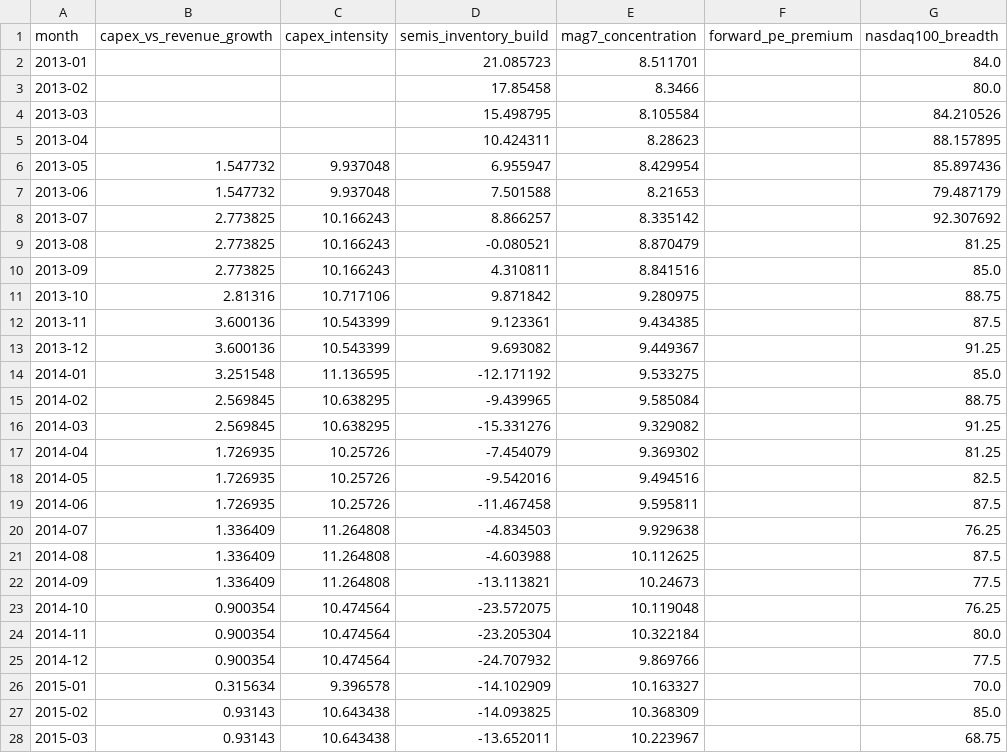
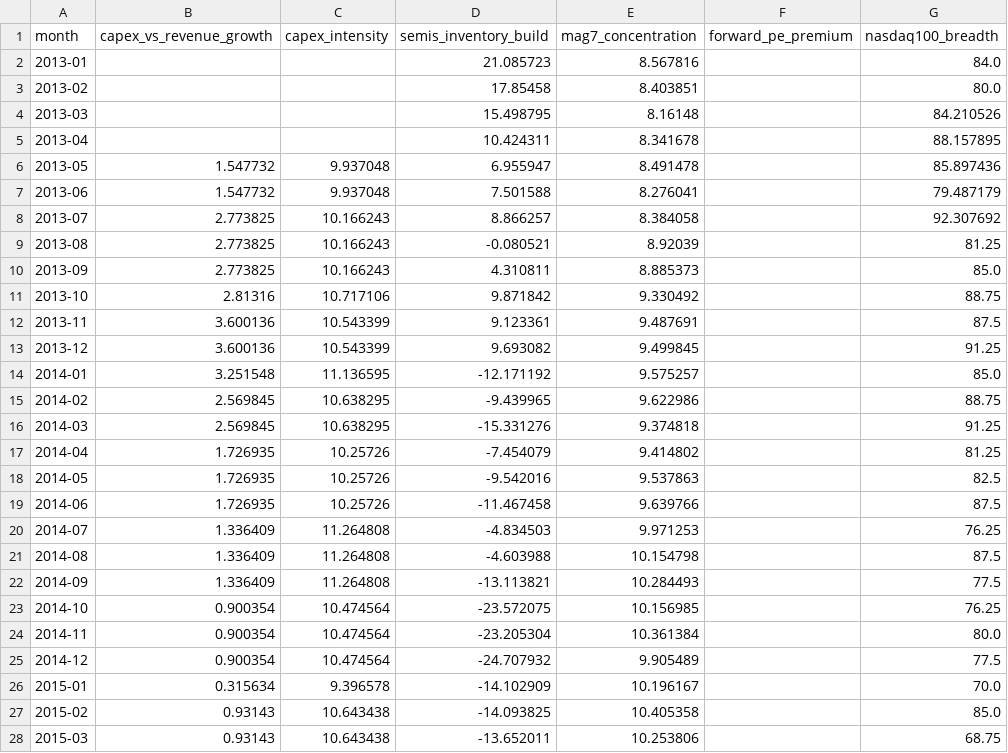
Before and after one commit to dlockar1mtg/MacroIntelligencePlatform, a CSV file: state/abi_history.csv, drawn as a sheet; only a part is shown; the diff covers the shown part only; the diff names each change by its address in the sheet, - before the commit and + after, or states it on an @@ line.

```diff
--- a/state/abi_history.csv
+++ b/state/abi_history.csv
-E2 (mag7_concentration): 8.511701
+E2 (mag7_concentration): 8.567816
-E3 (mag7_concentration): 8.3466
+E3 (mag7_concentration): 8.403851
-E4 (mag7_concentration): 8.105584
+E4 (mag7_concentration): 8.16148
-E5 (mag7_concentration): 8.28623
+E5 (mag7_concentration): 8.341678
-E6 (mag7_concentration): 8.429954
+E6 (mag7_concentration): 8.491478
-E7 (mag7_concentration): 8.21653
+E7 (mag7_concentration): 8.276041
-E8 (mag7_concentration): 8.335142
+E8 (mag7_concentration): 8.384058
-E9 (mag7_concentration): 8.870479
+E9 (mag7_concentration): 8.92039
-E10 (mag7_concentration): 8.841516
+E10 (mag7_concentration): 8.885373
-E11 (mag7_concentration): 9.280975
+E11 (mag7_concentration): 9.330492
-E12 (mag7_concentration): 9.434385
+E12 (mag7_concentration): 9.487691
-E13 (mag7_concentration): 9.449367
+E13 (mag7_concentration): 9.499845
-E14 (mag7_concentration): 9.533275
+E14 (mag7_concentration): 9.575257
-E15 (mag7_concentration): 9.585084
+E15 (mag7_concentration): 9.622986
-E16 (mag7_concentration): 9.329082
+E16 (mag7_concentration): 9.374818
-E17 (mag7_concentration): 9.369302
+E17 (mag7_concentration): 9.414802
-E18 (mag7_concentration): 9.494516
+E18 (mag7_concentration): 9.537863
-E19 (mag7_concentration): 9.595811
+E19 (mag7_concentration): 9.639766
-E20 (mag7_concentration): 9.929638
+E20 (mag7_concentration): 9.971253
-E21 (mag7_concentration): 10.112625
+E21 (mag7_concentration): 10.154798
-E22 (mag7_concentration): 10.24673
+E22 (mag7_concentration): 10.284493
-E23 (mag7_concentration): 10.119048
+E23 (mag7_concentration): 10.156985
-E24 (mag7_concentration): 10.322184
+E24 (mag7_concentration): 10.361384
-E25 (mag7_concentration): 9.869766
+E25 (mag7_concentration): 9.905489
-E26 (mag7_concentration): 10.163327
+E26 (mag7_concentration): 10.196167
-E27 (mag7_concentration): 10.368309
+E27 (mag7_concentration): 10.405358
-E28 (mag7_concentration): 10.223967
+E28 (mag7_concentration): 10.253806
```
Also changed, not shown: 144 edited cells elsewhere in this file, state/abi_estimates.csv, state/rsi_history.csv, 12 other files.
